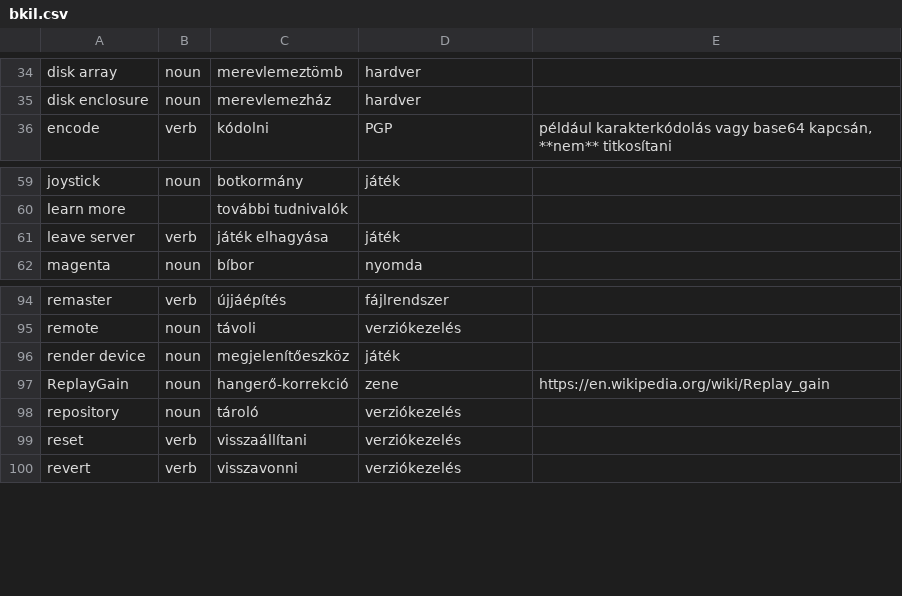
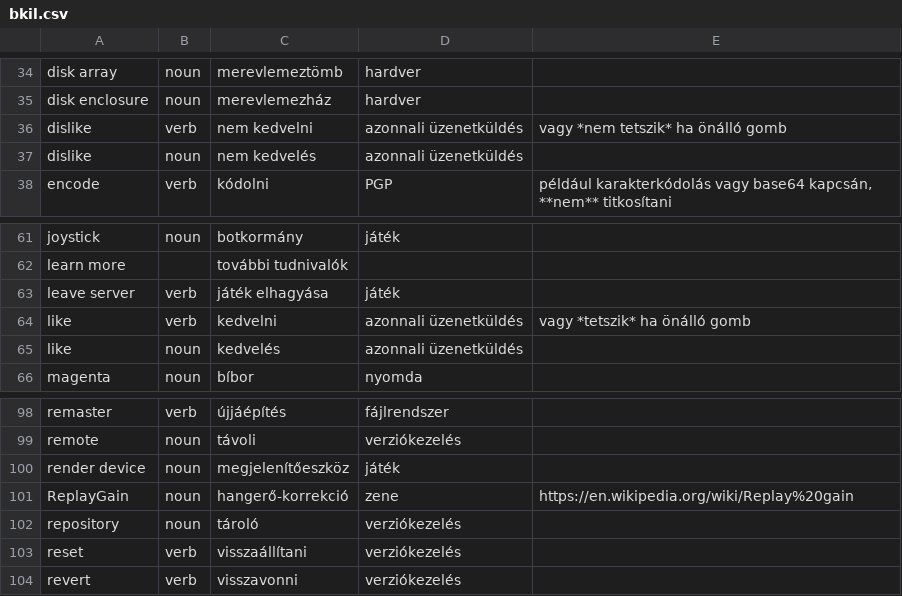
Before and after one commit to bkil/openscope-dict-eng-hun, a CSV file: szotar/bkil.csv, drawn as a sheet; only a part is shown, gaps mark what is left out.

Commit message:
szotar/bkil: like, dislike, replay gain

```diff
--- a/szotar/bkil.csv
+++ b/szotar/bkil.csv
@@ -35,2 +35,4 @@ disk array	noun	merevlemeztömb	hardver
 disk enclosure	noun	merevlemezház	hardver	
+dislike	verb	nem kedvelni	azonnali üzenetküldés	vagy *nem tetszik* ha önálló gomb
+dislike	noun	nem kedvelés	azonnali üzenetküldés	
 encode	verb	kódolni	PGP	például karakterkódolás vagy base64 kapcsán, **nem** titkosítani
@@ -61,2 +63,4 @@ learn more		további tudnivalók
 leave server	verb	játék elhagyása	játék	
+like	verb	kedvelni	azonnali üzenetküldés	vagy *tetszik* ha önálló gomb
+like	noun	kedvelés	azonnali üzenetküldés	
 magenta	noun	bíbor	nyomda	
@@ -96,3 +100,3 @@ remote	noun	távoli	verziókezelés
 render device	noun	megjelenítőeszköz	játék	
-ReplayGain	noun	hangerő-korrekció	zene	https://en.wikipedia.org/wiki/Replay_gain
+ReplayGain	noun	hangerő-korrekció	zene	https://en.wikipedia.org/wiki/Replay%20gain
 repository	noun	tároló	verziókezelés	
```
